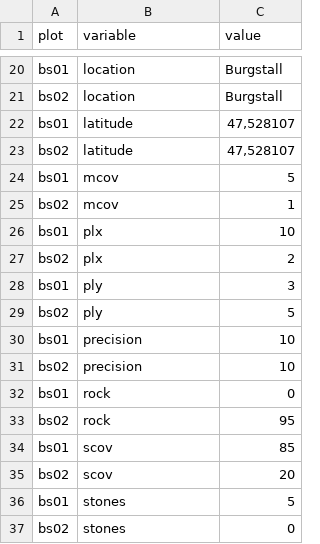
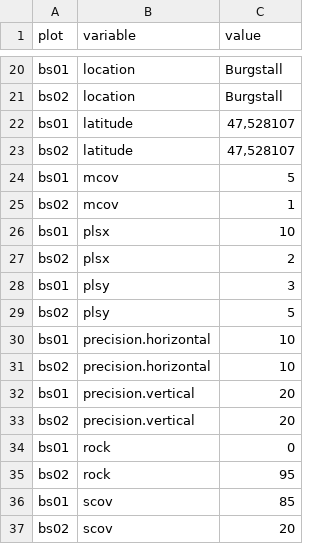
Before and after one commit to rforge/vegsoup, a CSV file: testing/burgstall dta/sites.csv, drawn as a sheet; only a part is shown, gaps mark what is left out; the shorter side is filled out with more unchanged rows.

```diff
--- a/testing/burgstall dta/sites.csv
+++ b/testing/burgstall dta/sites.csv
@@ -25,8 +25,10 @@
 "bs02";"mcov";"1"
-"bs01";"plx";"10"
-"bs02";"plx";"2"
-"bs01";"ply";"3"
-"bs02";"ply";"5"
-"bs01";"precision";"10"
-"bs02";"precision";"10"
+"bs01";"plsx";"10"
+"bs02";"plsx";"2"
+"bs01";"plsy";"3"
+"bs02";"plsy";"5"
+"bs01";"precision.horizontal";"10"
+"bs02";"precision.horizontal";"10"
+"bs01";"precision.vertical";20
+"bs02";"precision.vertical";20
 "bs01";"rock";"0"
```
Also changed, not shown: testing/hüttschlag dta/sites.csv, testing/hüttschlag dta/species.csv.
